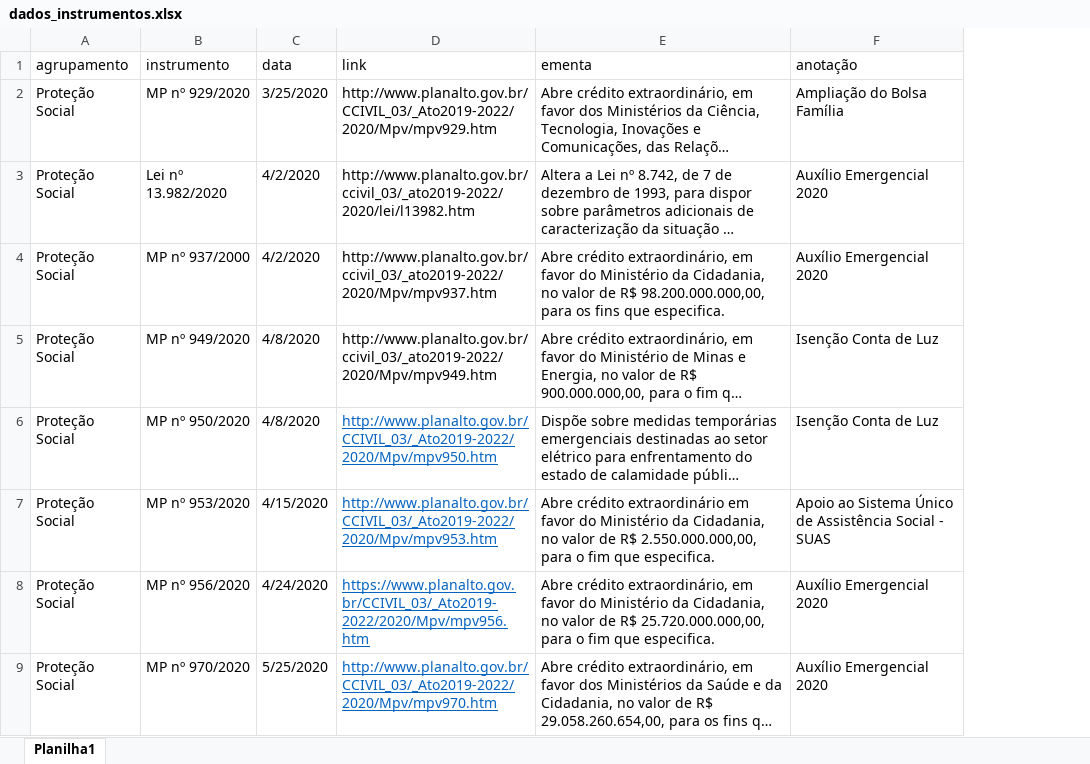
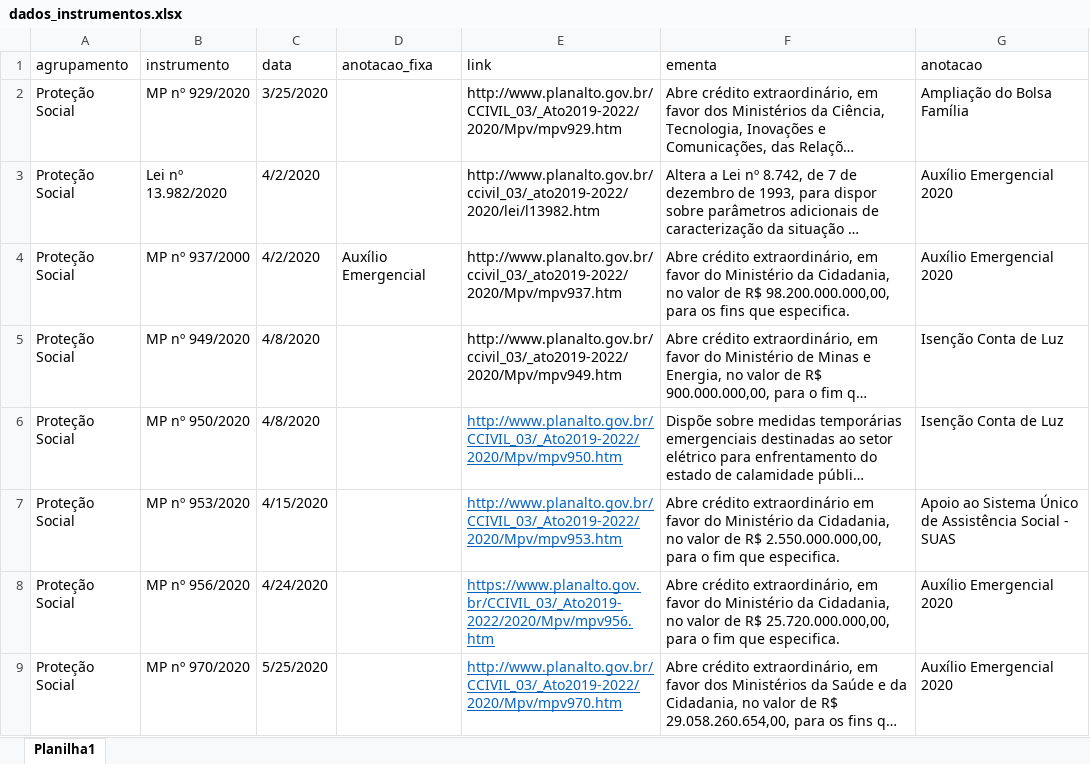
Before and after one commit to tchiluanda/timeline-covid, an Excel workbook: R/dados_instrumentos.xlsx, sheet Planilha1, drawn as a sheet; only a part is shown; long unchanged cells end in …; values as stored, in another font and other column widths than the file's, no borders; addresses are those after the commit; the diff names each change by its address in the sheet, - before the commit and + after, or states it on an @@ line.

Commit message:
carrega dados detalhados dos instrumentos e regera o json

```diff
--- a/R/dados_instrumentos.xlsx (sheet Planilha1)
+++ b/R/dados_instrumentos.xlsx (sheet Planilha1)
+column D (anotacao_fixa), row 4: Auxílio Emergencial
-G1: anotação
+G1: anotacao
```
Also changed, not shown: 3 other files.
